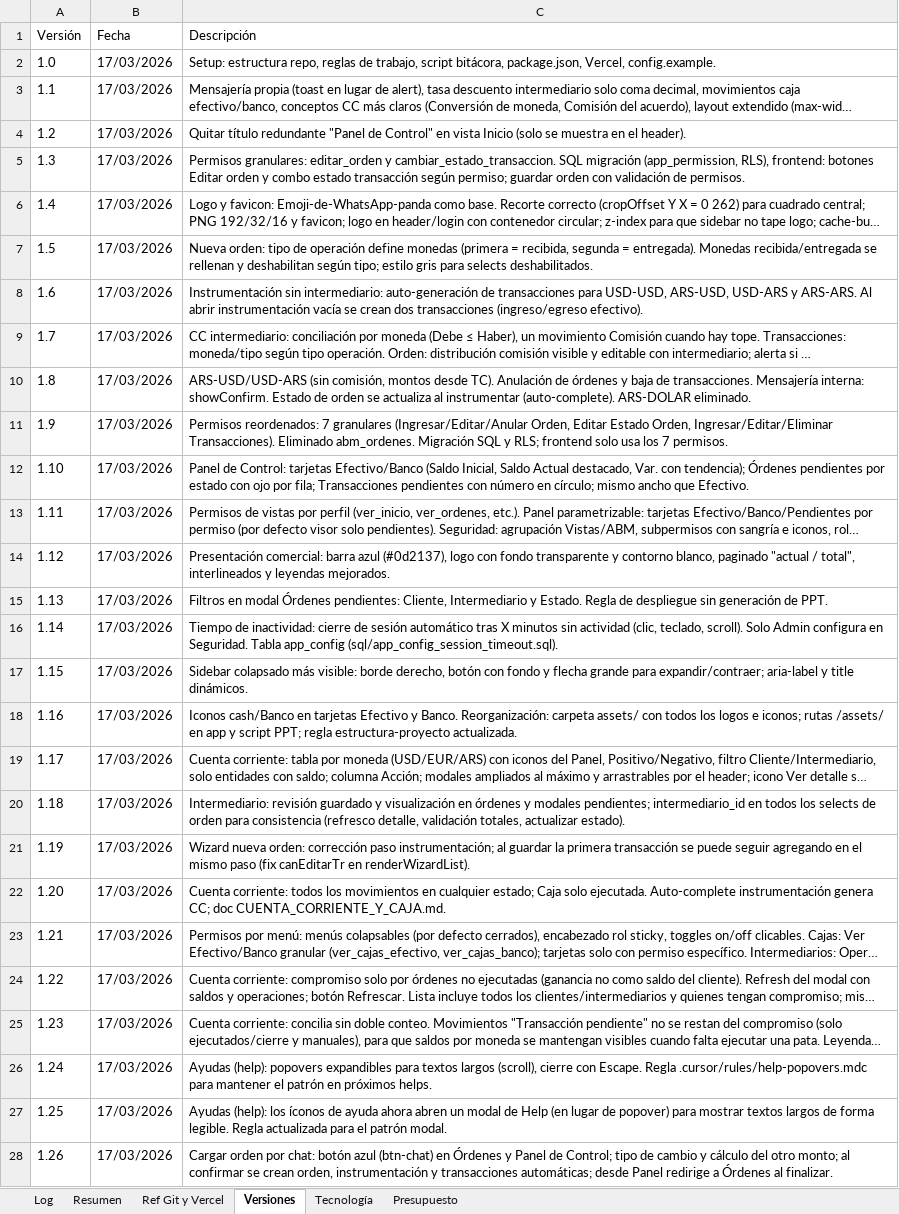
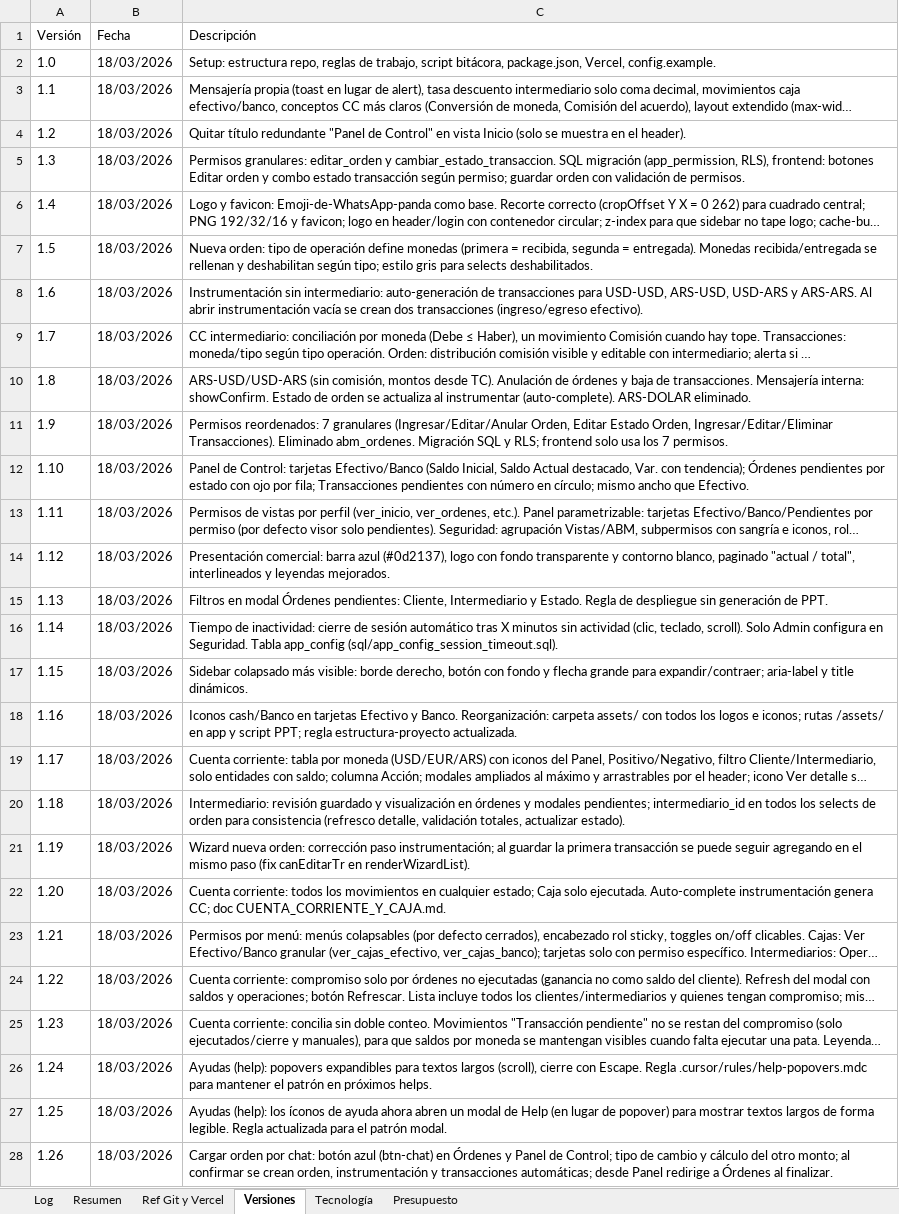
Before and after one commit to lucasbustosmartin-coder/pandy, an Excel workbook: Bitacora_tareas.xlsx, sheet Versiones, drawn as a sheet; only a part is shown; long unchanged cells end in …; values as stored, in another font and other column widths than the file's, no borders; the diff covers the shown part only; the diff names each change by its address in the sheet, - before the commit and + after, or states it on an @@ line.

```diff
--- a/Bitacora_tareas.xlsx (sheet Versiones)
+++ b/Bitacora_tareas.xlsx (sheet Versiones)
-B2:B28 (Fecha): 17/03/2026
+B2:B28 (Fecha): 18/03/2026
```
Also changed, not shown: 1 added row and 15 edited cells elsewhere in this sheet, sheet Log, sheet Resumen, 5 other files.
